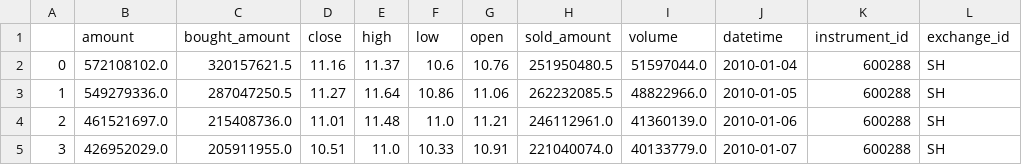
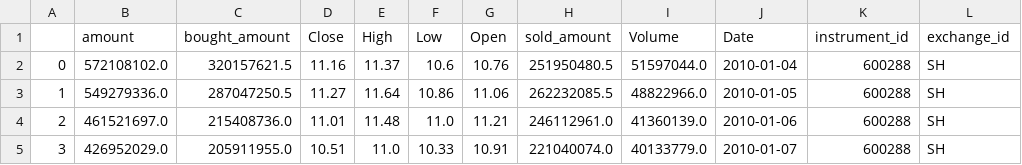
Before and after one commit to lxd4lxd/pyalgotrade, a CSV file: histdata/day/600288SH.csv, drawn as a sheet; only a part is shown.

```diff
--- a/histdata/day/600288SH.csv
+++ b/histdata/day/600288SH.csv
@@ -1,2 +1,2 @@
-,amount,bought_amount,close,high,low,open,sold_amount,volume,datetime,instrument_id,exchange_id
+,amount,bought_amount,Close,High,Low,Open,sold_amount,Volume,Date,instrument_id,exchange_id
 0,572108102.0,320157621.5,11.16,11.37,10.6,10.76,251950480.5,51597044.0,2010-01-04,600288,SH
```
Also changed, not shown: 5 other files.
